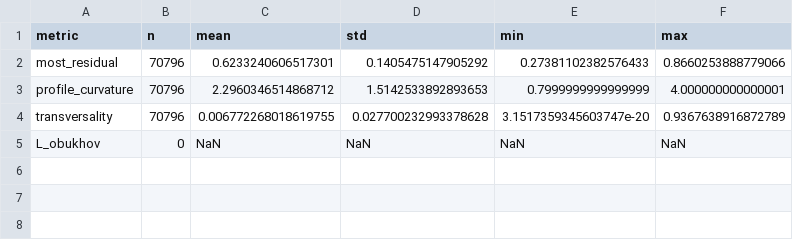
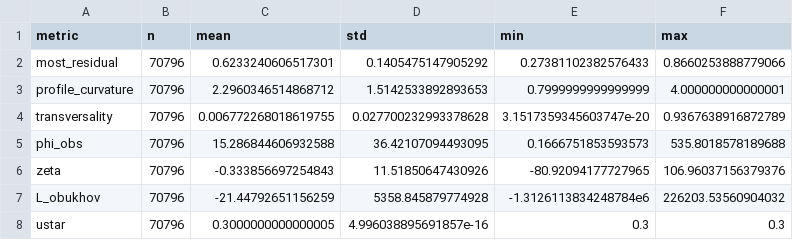
Before and after one commit to DavidEngland/AtmosphericSlowManifold.jl, a CSV file: reports/generated/campaign_exports/csv/floss_stats.csv, drawn as a sheet.

```diff
--- a/reports/generated/campaign_exports/csv/floss_stats.csv
+++ b/reports/generated/campaign_exports/csv/floss_stats.csv
@@ -4,2 +4,5 @@ profile_curvature,70796,2.2960346514868712,1.5142533892893653,0.7999999999999999
 transversality,70796,0.006772268018619755,0.027700232993378628,3.1517359345603747e-20,0.9367638916872789
-L_obukhov,0,NaN,NaN,NaN,NaN
+phi_obs,70796,15.286844606932588,36.42107094493095,0.1666751853593573,535.8018578189688
+zeta,70796,-0.333856697254843,11.51850647430926,-80.92094177727965,106.96037156379376
+L_obukhov,70796,-21.44792651156259,5358.845879774928,-1.3126113834248784e6,226203.53560904032
+ustar,70796,0.3000000000000005,4.996038895691857e-16,0.3,0.3
```
Also changed, not shown: reports/generated/campaign_exports/csv/bllast_stats.csv, reports/generated/campaign_exports/csv/cases_99_stats.csv, 32 other files.
